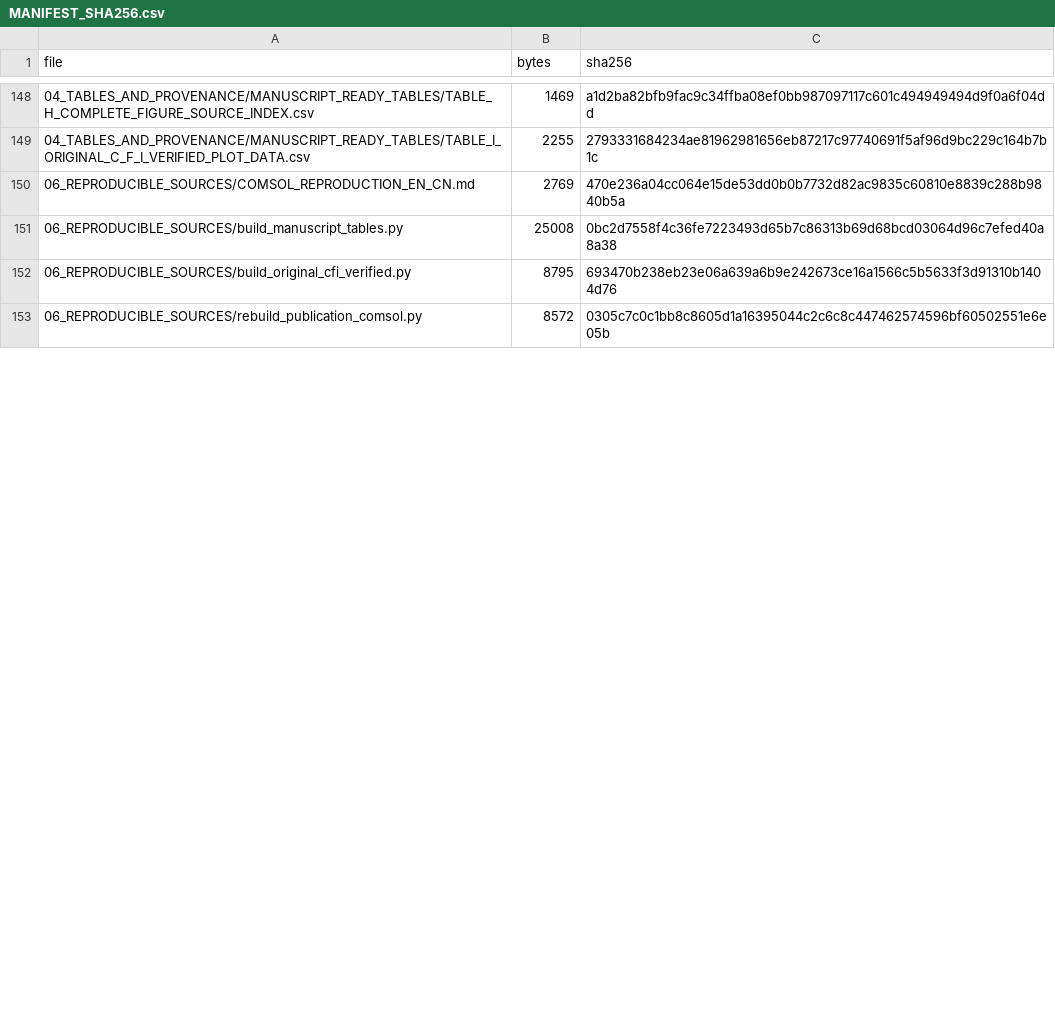
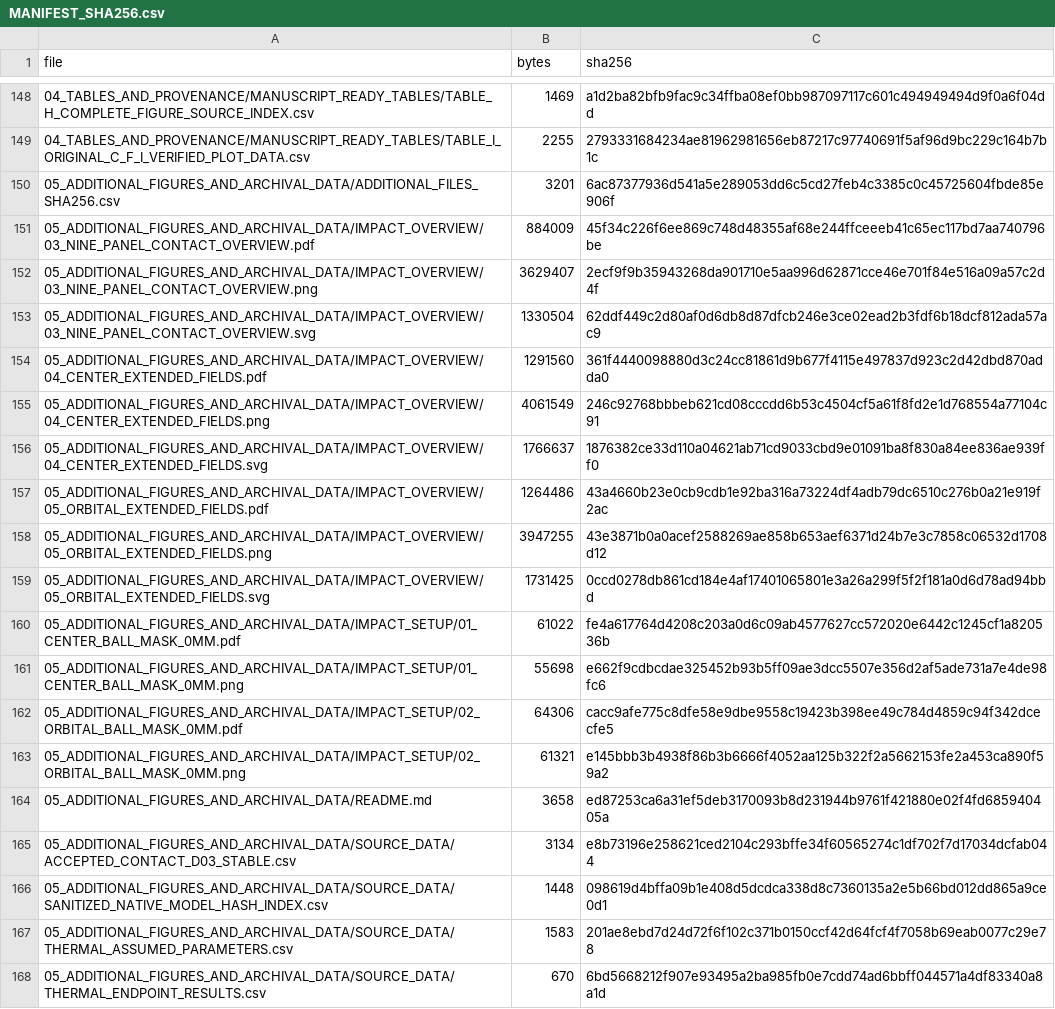
Before and after one commit to ayrtonsahibdeen1011/PLLA-Epoxy-Facial-Mask-COMSOL-Data, a CSV file: MANIFEST_SHA256.csv, drawn as a sheet; only a part is shown, gaps mark what is left out; the shorter side is filled out with more unchanged rows; the diff covers the shown part only.

Commit message:
Add supplemental impact visuals and archival endpoint data

```diff
--- a/MANIFEST_SHA256.csv
+++ b/MANIFEST_SHA256.csv
@@ -150 +150,19 @@ file,bytes,sha256
-06_REPRODUCIBLE_SOURCES/COMSOL_REPRODUCTION_EN_CN.md,2769,470e236a04cc064e15de53dd0b0b7732d82ac9835c60810e8839c288b9840b5a
+"05_ADDITIONAL_FIGURES_AND_ARCHIVAL_DATA/ADDITIONAL_FILES_SHA256.csv","3201","6ac87377936d541a5e289053dd6c5cd27feb4c3385c0c45725604fbde85e906f"
+"05_ADDITIONAL_FIGURES_AND_ARCHIVAL_DATA/IMPACT_OVERVIEW/03_NINE_PANEL_CONTACT_OVERVIEW.pdf","884009","45f34c226f6ee869c748d48355af68e244ffceeeb41c65ec117bd7aa740796be"
+"05_ADDITIONAL_FIGURES_AND_ARCHIVAL_DATA/IMPACT_OVERVIEW/03_NINE_PANEL_CONTACT_OVERVIEW.png","3629407","2ecf9f9b35943268da901710e5aa996d62871cce46e701f84e516a09a57c2d4f"
+"05_ADDITIONAL_FIGURES_AND_ARCHIVAL_DATA/IMPACT_OVERVIEW/03_NINE_PANEL_CONTACT_OVERVIEW.svg","1330504","62ddf449c2d80af0d6db8d87dfcb246e3ce02ead2b3fdf6b18dcf812ada57ac9"
+"05_ADDITIONAL_FIGURES_AND_ARCHIVAL_DATA/IMPACT_OVERVIEW/04_CENTER_EXTENDED_FIELDS.pdf","1291560","361f4440098880d3c24cc81861d9b677f4115e497837d923c2d42dbd870adda0"
+"05_ADDITIONAL_FIGURES_AND_ARCHIVAL_DATA/IMPACT_OVERVIEW/04_CENTER_EXTENDED_FIELDS.png","4061549","246c92768bbbeb621cd08cccdd6b53c4504cf5a61f8fd2e1d768554a77104c91"
+"05_ADDITIONAL_FIGURES_AND_ARCHIVAL_DATA/IMPACT_OVERVIEW/04_CENTER_EXTENDED_FIELDS.svg","1766637","1876382ce33d110a04621ab71cd9033cbd9e01091ba8f830a84ee836ae939ff0"
+"05_ADDITIONAL_FIGURES_AND_ARCHIVAL_DATA/IMPACT_OVERVIEW/05_ORBITAL_EXTENDED_FIELDS.pdf","1264486","43a4660b23e0cb9cdb1e92ba316a73224df4adb79dc6510c276b0a21e919f2ac"
+"05_ADDITIONAL_FIGURES_AND_ARCHIVAL_DATA/IMPACT_OVERVIEW/05_ORBITAL_EXTENDED_FIELDS.png","3947255","43e3871b0a0acef2588269ae858b653aef6371d24b7e3c7858c06532d1708d12"
+"05_ADDITIONAL_FIGURES_AND_ARCHIVAL_DATA/IMPACT_OVERVIEW/05_ORBITAL_EXTENDED_FIELDS.svg","1731425","0ccd0278db861cd184e4af17401065801e3a26a299f5f2f181a0d6d78ad94bbd"
+"05_ADDITIONAL_FIGURES_AND_ARCHIVAL_DATA/IMPACT_SETUP/01_CENTER_BALL_MASK_0MM.pdf","61022","fe4a617764d4208c203a0d6c09ab4577627cc572020e6442c1245cf1a820536b"
+"05_ADDITIONAL_FIGURES_AND_ARCHIVAL_DATA/IMPACT_SETUP/01_CENTER_BALL_MASK_0MM.png","55698","e662f9cdbcdae325452b93b5ff09ae3dcc5507e356d2af5ade731a7e4de98fc6"
+"05_ADDITIONAL_FIGURES_AND_ARCHIVAL_DATA/IMPACT_SETUP/02_ORBITAL_BALL_MASK_0MM.pdf","64306","cacc9afe775c8dfe58e9dbe9558c19423b398ee49c784d4859c94f342dcecfe5"
+"05_ADDITIONAL_FIGURES_AND_ARCHIVAL_DATA/IMPACT_SETUP/02_ORBITAL_BALL_MASK_0MM.png","61321","e145bbb3b4938f86b3b6666f4052aa125b322f2a5662153fe2a453ca890f59a2"
+"05_ADDITIONAL_FIGURES_AND_ARCHIVAL_DATA/README.md","3658","ed87253ca6a31ef5deb3170093b8d231944b9761f421880e02f4fd685940405a"
+"05_ADDITIONAL_FIGURES_AND_ARCHIVAL_DATA/SOURCE_DATA/ACCEPTED_CONTACT_D03_STABLE.csv","3134","e8b73196e258621ced2104c293bffe34f60565274c1df702f7d17034dcfab044"
+"05_ADDITIONAL_FIGURES_AND_ARCHIVAL_DATA/SOURCE_DATA/SANITIZED_NATIVE_MODEL_HASH_INDEX.csv","1448","098619d4bffa09b1e408d5dcdca338d8c7360135a2e5b66bd012dd865a9ce0d1"
+"05_ADDITIONAL_FIGURES_AND_ARCHIVAL_DATA/SOURCE_DATA/THERMAL_ASSUMED_PARAMETERS.csv","1583","201ae8ebd7d24d72f6f102c371b0150ccf42d64fcf4f7058b69eab0077c29e78"
+"05_ADDITIONAL_FIGURES_AND_ARCHIVAL_DATA/SOURCE_DATA/THERMAL_ENDPOINT_RESULTS.csv","670","6bd5668212f907e93495a2ba985fb0e7cdd74ad6bbff044571a4df83340a8a1d"
```
Also changed, not shown: 8 added rows, 2 removed rows, 5 moved rows and 2 edited cells elsewhere in this file, 29 other files.
